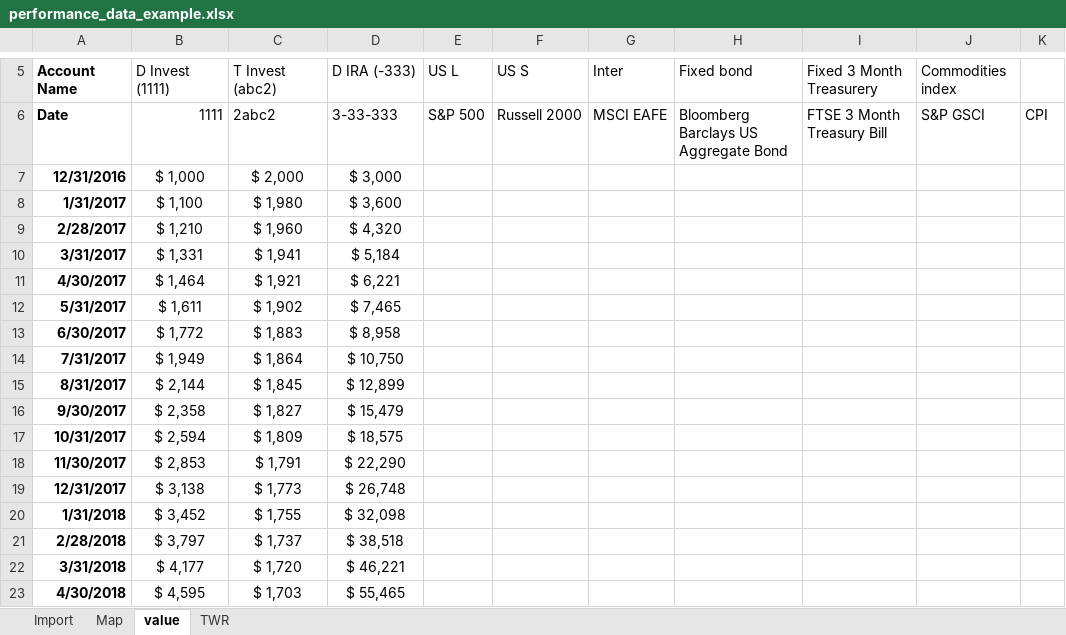
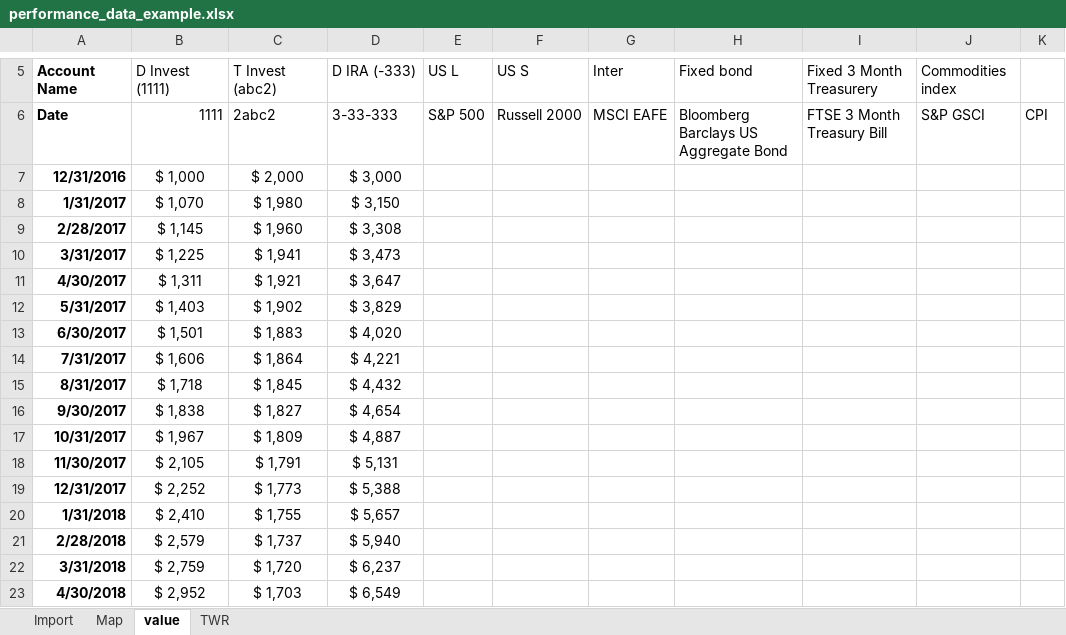
Before and after one commit to dhjelmar/finance_performance_R, an Excel workbook: performance_data_example.xlsx, sheet value, drawn as a sheet; only a part is shown, gaps mark what is left out; values as stored, in another font and other column widths than the file's, no borders; the diff covers the shown part only; the diff names each change by its address in the sheet, - before the commit and + after, or states it on an @@ line.

```diff
--- a/performance_data_example.xlsx (sheet value)
+++ b/performance_data_example.xlsx (sheet value)
-B8: $ 1,100
+B8: $ 1,070
-D8: $ 3,600
+D8: $ 3,150
-B9: $ 1,210
+B9: $ 1,145
-D9: $ 4,320
+D9: $ 3,308
-B10: $ 1,331
+B10: $ 1,225
-D10: $ 5,184
+D10: $ 3,473
-B11: $ 1,464
+B11: $ 1,311
-D11: $ 6,221
+D11: $ 3,647
-B12: $ 1,611
+B12: $ 1,403
-D12: $ 7,465
+D12: $ 3,829
-B13: $ 1,772
+B13: $ 1,501
-D13: $ 8,958
+D13: $ 4,020
-B14: $ 1,949
+B14: $ 1,606
-D14: $ 10,750
+D14: $ 4,221
-B15: $ 2,144
+B15: $ 1,718
-D15: $ 12,899
+D15: $ 4,432
-B16: $ 2,358
+B16: $ 1,838
-D16: $ 15,479
+D16: $ 4,654
-B17: $ 2,594
+B17: $ 1,967
-D17: $ 18,575
+D17: $ 4,887
-B18: $ 2,853
+B18: $ 2,105
-D18: $ 22,290
+D18: $ 5,131
-B19: $ 3,138
+B19: $ 2,252
-D19: $ 26,748
+D19: $ 5,388
-B20: $ 3,452
+B20: $ 2,410
-D20: $ 32,098
+D20: $ 5,657
-B21: $ 3,797
+B21: $ 2,579
-D21: $ 38,518
+D21: $ 5,940
-B22: $ 4,177
+B22: $ 2,759
-D22: $ 46,221
+D22: $ 6,237
-B23: $ 4,595
+B23: $ 2,952
-D23: $ 55,465
+D23: $ 6,549
```
Also changed, not shown: 76 edited cells elsewhere in this sheet, sheet Map, 5 other files.
